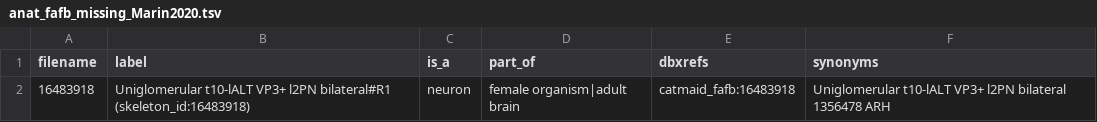
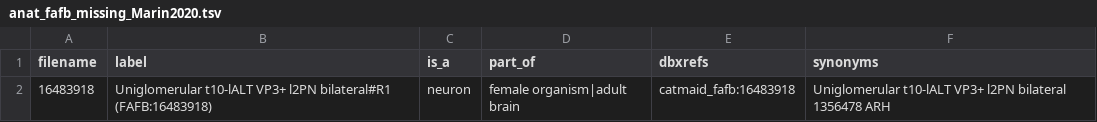
Before and after one commit to VirtualFlyBrain/VFB_reporting_results, a TSV file: anat_fafb_missing_Marin2020.tsv, drawn as a sheet.

```diff
--- a/anat_fafb_missing_Marin2020.tsv
+++ b/anat_fafb_missing_Marin2020.tsv
@@ -1,2 +1,2 @@
 filename	label	is_a	part_of	dbxrefs	synonyms
-16483918	Uniglomerular t10-lALT VP3+ l2PN bilateral#R1 (skeleton_id:16483918)	neuron	female organism|adult brain	catmaid_fafb:16483918	Uniglomerular t10-lALT VP3+ l2PN bilateral 1356478 ARH
+16483918	Uniglomerular t10-lALT VP3+ l2PN bilateral#R1 (FAFB:16483918)	neuron	female organism|adult brain	catmaid_fafb:16483918	Uniglomerular t10-lALT VP3+ l2PN bilateral 1356478 ARH
```
Also changed, not shown: 2 other files.
